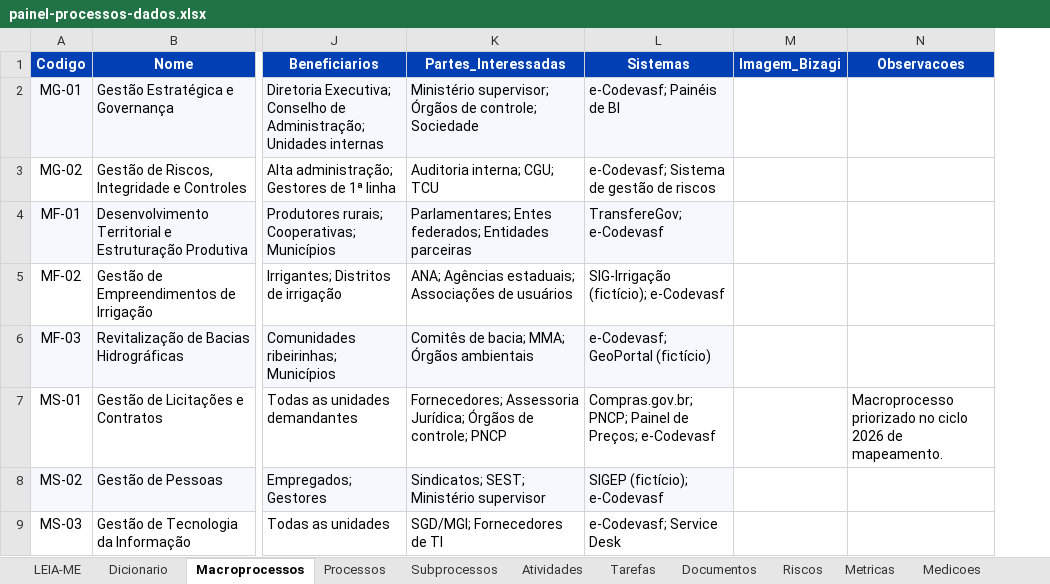
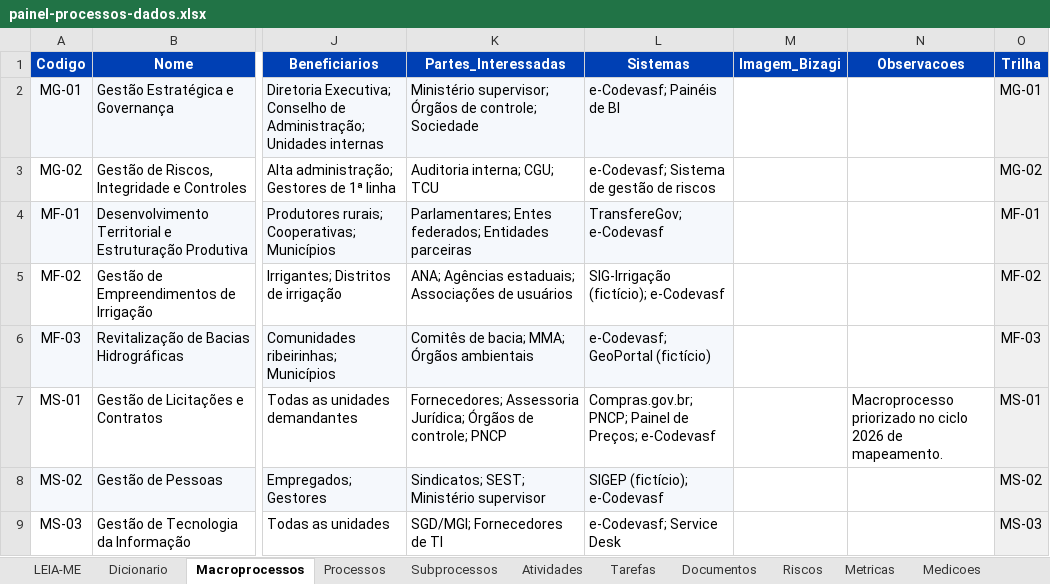
Before and after one commit to ordonescodevasf/painel_de_processos, an Excel workbook: data/painel-processos-dados.xlsx, sheet Macroprocessos, drawn as a sheet; only a part is shown, gaps mark what is left out; values as stored, in another font and other column widths than the file's, no borders; the diff names each change by its address in the sheet, - before the commit and + after, or states it on an @@ line.

```diff
--- a/data/painel-processos-dados.xlsx (sheet Macroprocessos)
+++ b/data/painel-processos-dados.xlsx (sheet Macroprocessos)
+column O (Trilha), rows 2-9: MG-01 | MG-02 | MF-01 | MF-02 | MF-03 | MS-01 | MS-02 | MS-03
```
Also changed, not shown: sheet Dicionario, sheet LEIA-ME, sheet Subprocessos, sheet Tarefas, sheet Atividades, sheet Processos, 1 more sheet, 5 other files.
